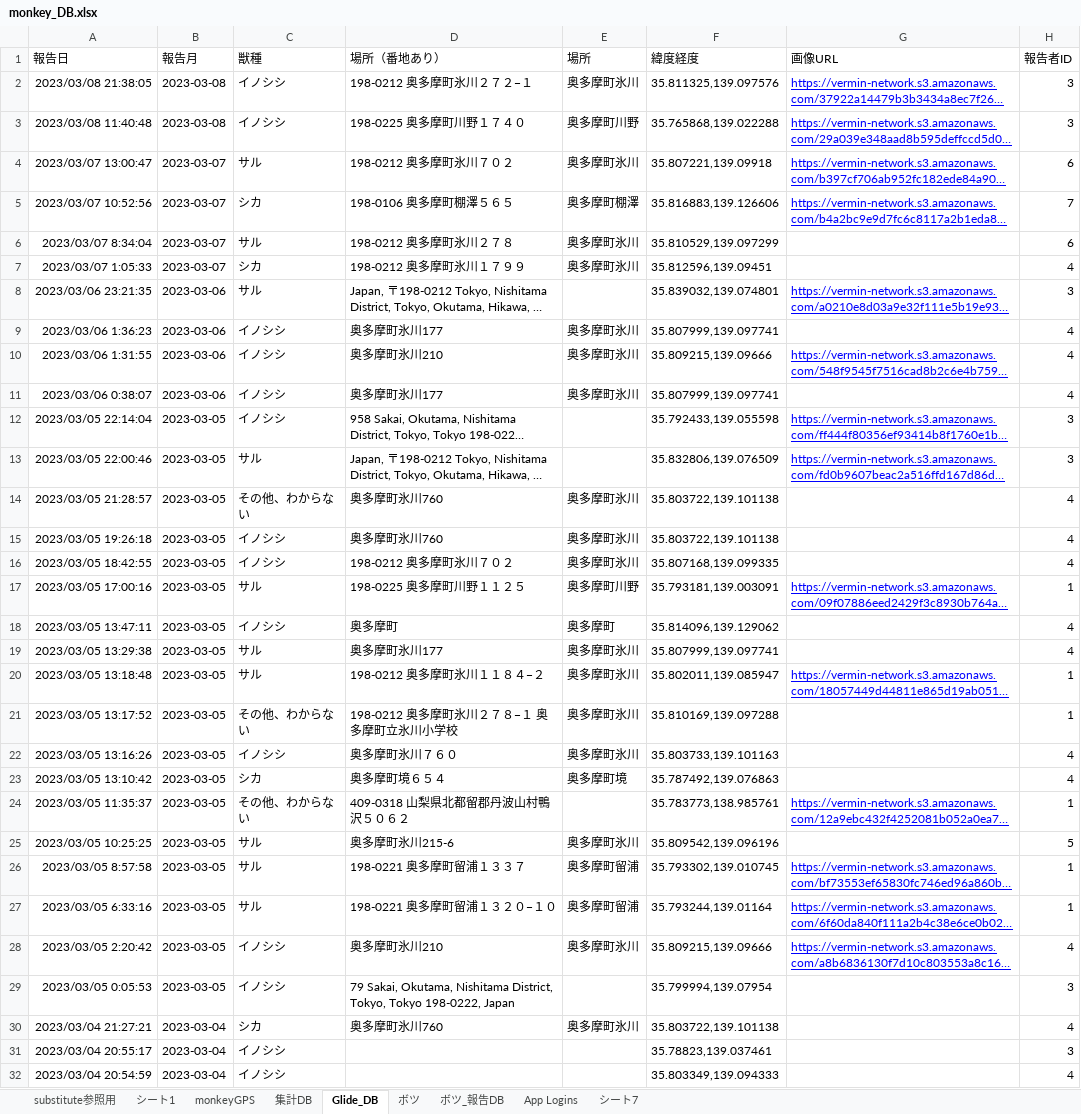
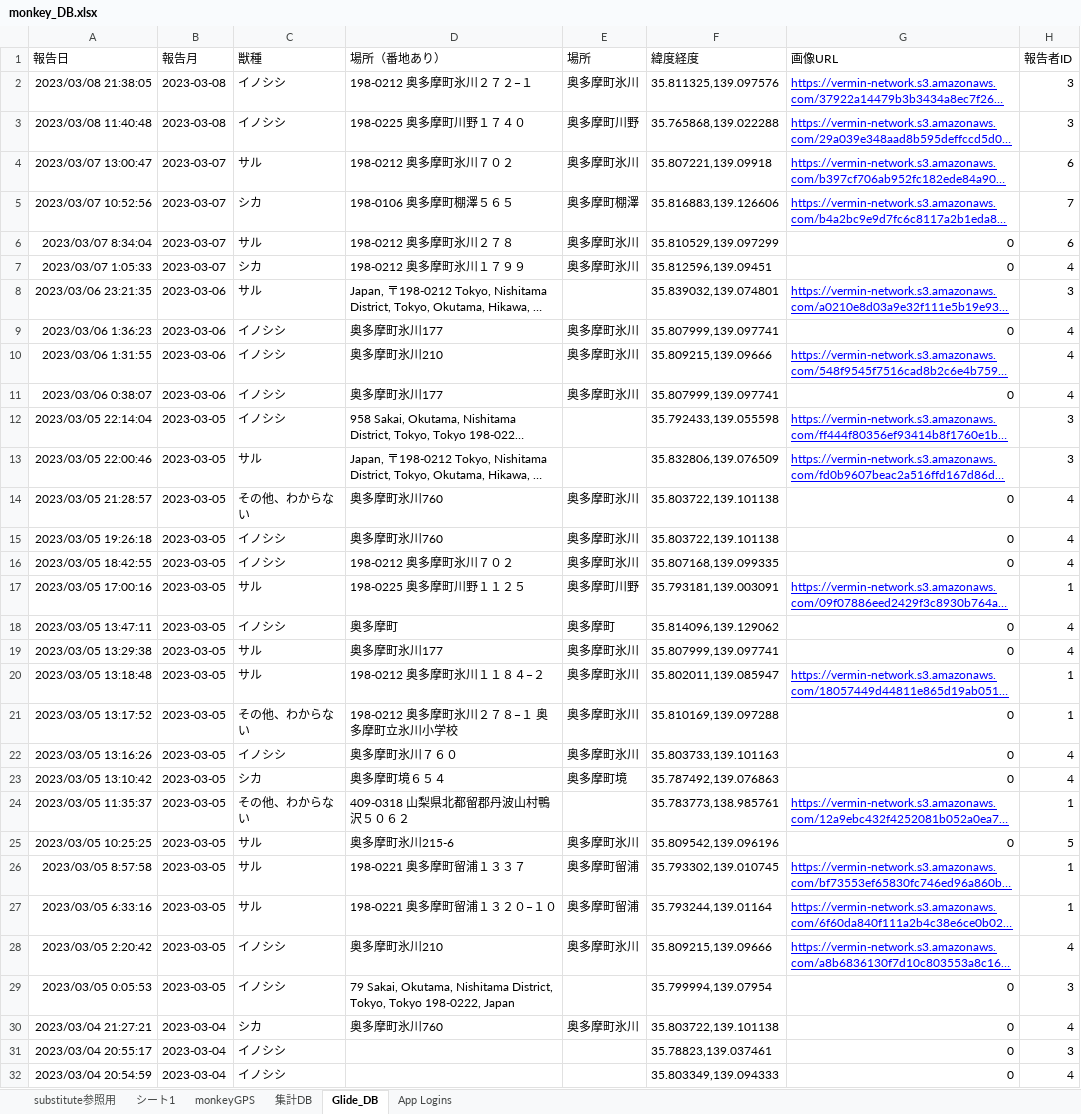
Before and after one commit to daichira-gif/glide-ossparty, an Excel workbook: monkey_DB.xlsx, sheet Glide_DB, drawn as a sheet; only a part is shown; long unchanged cells end in …; values as stored, in another font and other column widths than the file's, no borders; charts and pictures not drawn; the diff covers the shown part only; the diff names each change by its address in the sheet, - before the commit and + after, or states it on an @@ line.

```diff
--- a/monkey_DB.xlsx (sheet Glide_DB)
+++ b/monkey_DB.xlsx (sheet Glide_DB)
-sheet tab: ボツ
-sheet tab: ボツ_報告DB
-sheet tab: シート7
-G6:G7 (画像URL): (empty)
+G6:G7 (画像URL): 0
-G9 (画像URL): (empty)
+G9 (画像URL): 0
-G11 (画像URL): (empty)
+G11 (画像URL): 0
-G14:G16 (画像URL): (empty)
+G14:G16 (画像URL): 0
-G18:G19 (画像URL): (empty)
+G18:G19 (画像URL): 0
-G21:G23 (画像URL): (empty)
+G21:G23 (画像URL): 0
-G25 (画像URL): (empty)
+G25 (画像URL): 0
-G29:G32 (画像URL): (empty)
+G29:G32 (画像URL): 0
```
Also changed, not shown: 37 added rows, 37 removed rows and 1 edited cell elsewhere in this sheet, sheet 集計DB, sheet App Logins, formulas that keep their value, charts or pictures.
